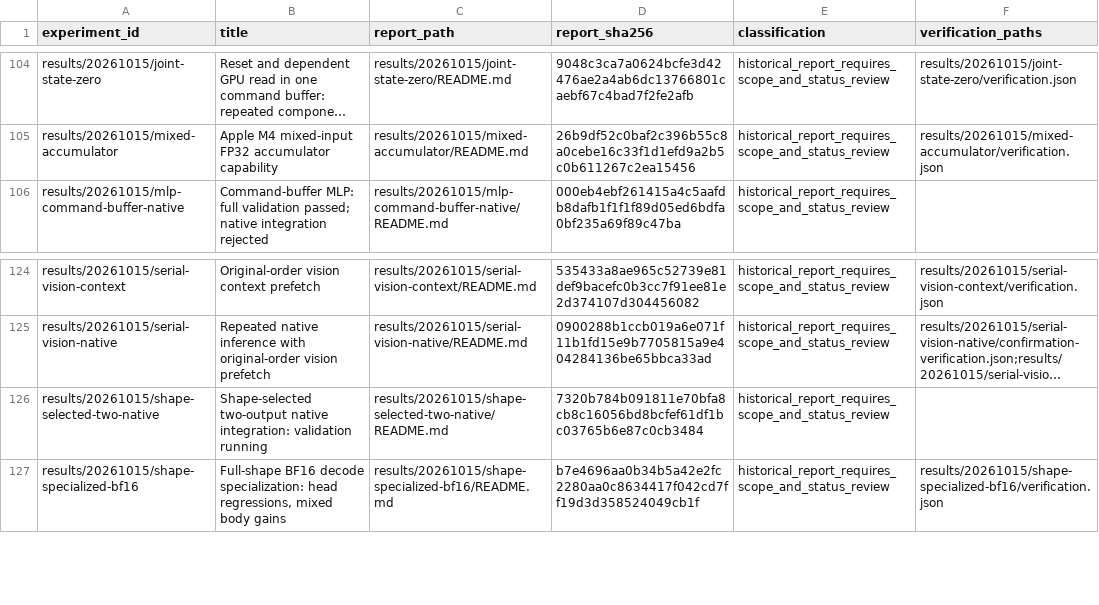
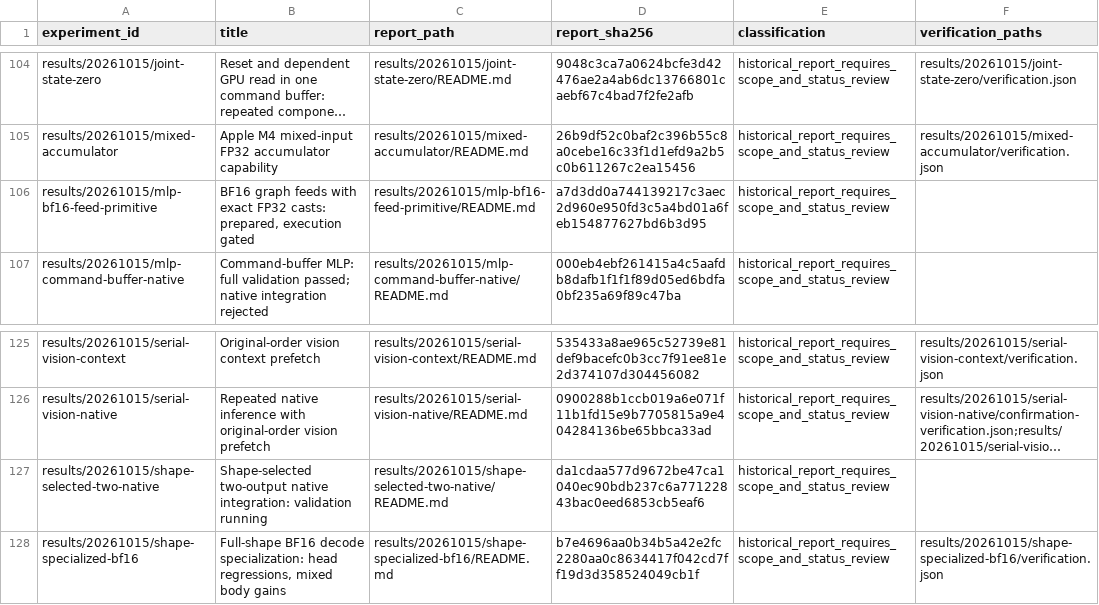
Before and after one commit to CantorAI/Garnet, a CSV file: docs/research/metal-method-evidence/index.csv, drawn as a sheet; only a part is shown, gaps mark what is left out; long unchanged cells end in …; addresses are those after the commit; the diff names each change by its address in the sheet, - before the commit and + after, or states it on an @@ line.

Commit message:
Prepare exact BF16 graph feeds and sequential post-native audit probe

```diff
--- a/docs/research/metal-method-evidence/index.csv
+++ b/docs/research/metal-method-evidence/index.csv
+row 106: results/20261015/mlp-bf16-feed-primitive | BF16 graph feeds with exact FP32 casts: prepared, execution gated | results/20261015/mlp-bf16-feed-primitive/README.md | a7d3dd0a744139217c3aec2d960e950fd3c5a4bd01a6feb154877627bd6b3d95 | historical_report_requires_scope_and_status_review
-D127 (report_sha256): 7320b784b091811e70bfa8cb8c16056bd8bcfef61df1bc03765b6e87c0cb3484
+D127 (report_sha256): da1cdaa577d9672be47ca1040ec90bdb237c6a77122843bac0eed6853cb5eaf6
```
Also changed, not shown: 14 other files.
